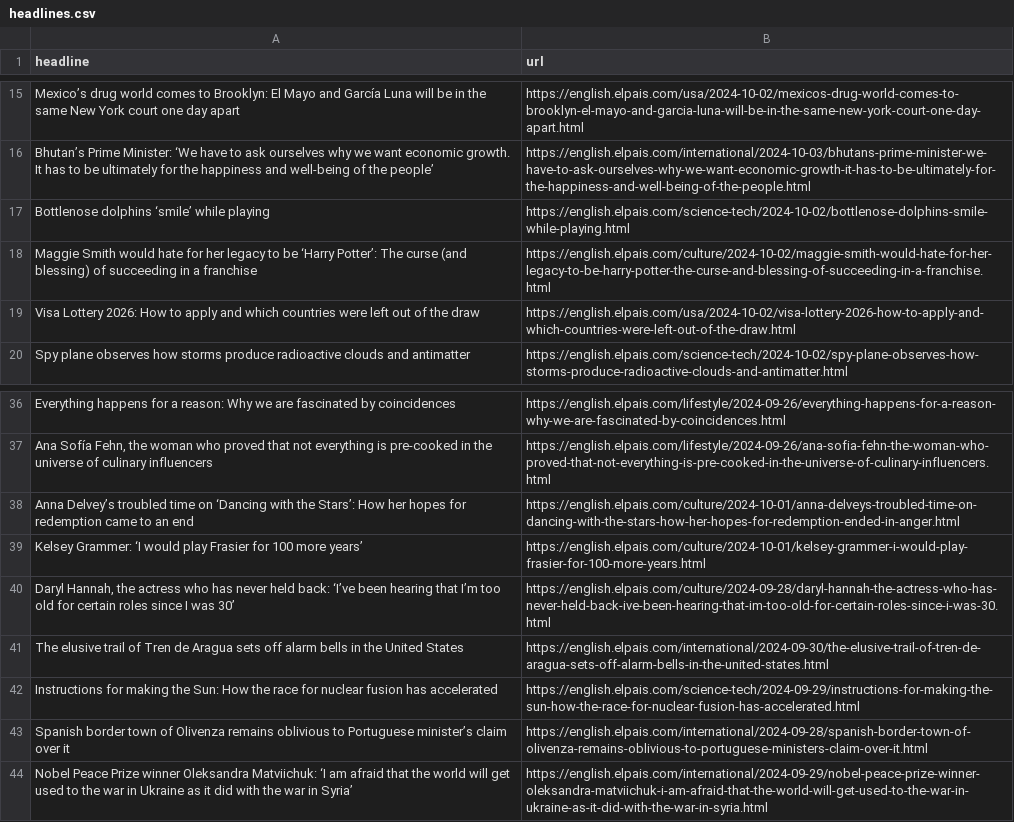
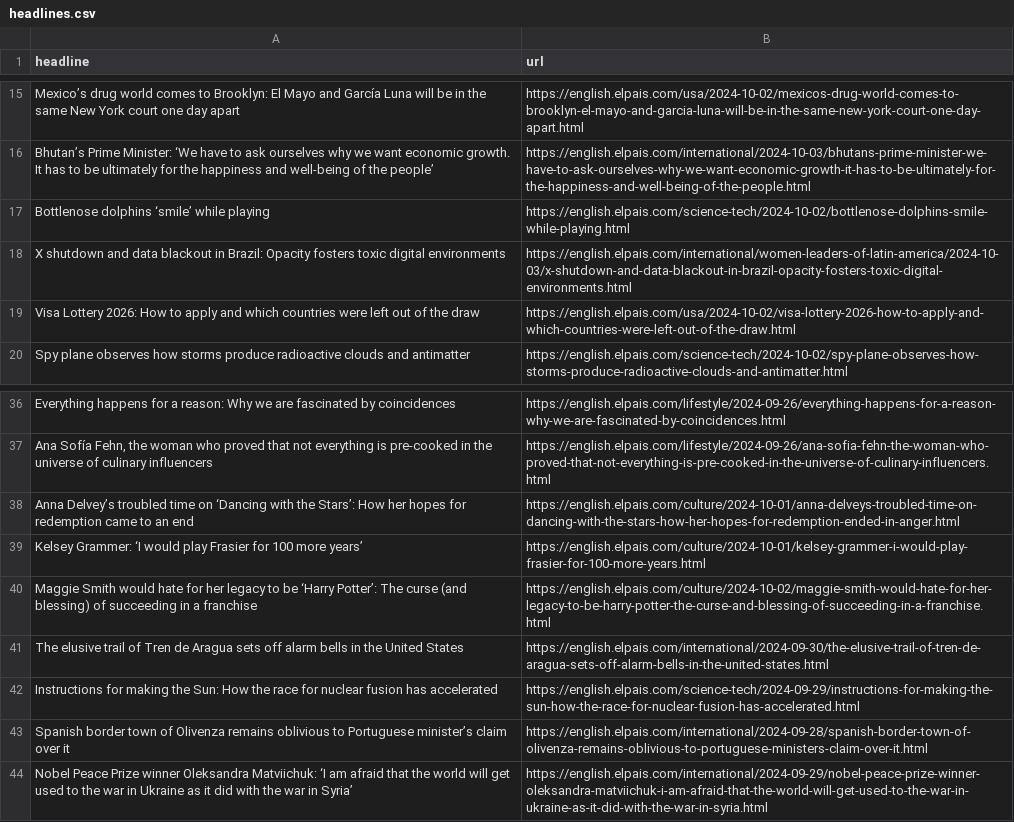
Before and after one commit to carlython26/elpais, a CSV file: headlines.csv, drawn as a sheet; only a part is shown, gaps mark what is left out.

```diff
--- a/headlines.csv
+++ b/headlines.csv
@@ -17,3 +17,3 @@ Bhutan’s Prime Minister: ‘We have to ask ourselves why we want economic grow
 Bottlenose dolphins ‘smile’ while playing,https://english.elpais.com/science-tech/2024-10-02/bottlenose-dolphins-smile-while-playing.html
-Maggie Smith would hate for her legacy to be ‘Harry Potter’: The curse (and blessing) of succeeding in a franchise,https://english.elpais.com/culture/2024-10-02/maggie-smith-would-hate-for-her-legacy-to-be-harry-potter-the-curse-and-blessing-of-succeeding-in-a-franchise.html
+X shutdown and data blackout in Brazil: Opacity fosters toxic digital environments,https://english.elpais.com/international/women-leaders-of-latin-america/2024-10-03/x-shutdown-and-data-blackout-in-brazil-opacity-fosters-toxic-digital-environments.html
 Visa Lottery 2026: How to apply and which countries were left out of the draw,https://english.elpais.com/usa/2024-10-02/visa-lottery-2026-how-to-apply-and-which-countries-were-left-out-of-the-draw.html
@@ -39,3 +39,3 @@ Anna Delvey’s troubled time on ‘Dancing with the Stars’: How her hopes for
 Kelsey Grammer: ‘I would play Frasier for 100 more years’,https://english.elpais.com/culture/2024-10-01/kelsey-grammer-i-would-play-frasier-for-100-more-years.html
-"Daryl Hannah, the actress who has never held back: ‘I’ve been hearing that I’m too old for certain roles since I was 30’ ",https://english.elpais.com/culture/2024-09-28/daryl-hannah-the-actress-who-has-never-held-back-ive-been-hearing-that-im-too-old-for-certain-roles-since-i-was-30.html
+Maggie Smith would hate for her legacy to be ‘Harry Potter’: The curse (and blessing) of succeeding in a franchise,https://english.elpais.com/culture/2024-10-02/maggie-smith-would-hate-for-her-legacy-to-be-harry-potter-the-curse-and-blessing-of-succeeding-in-a-franchise.html
 The elusive trail of Tren de Aragua sets off alarm bells in the United States,https://english.elpais.com/international/2024-09-30/the-elusive-trail-of-tren-de-aragua-sets-off-alarm-bells-in-the-united-states.html
```
